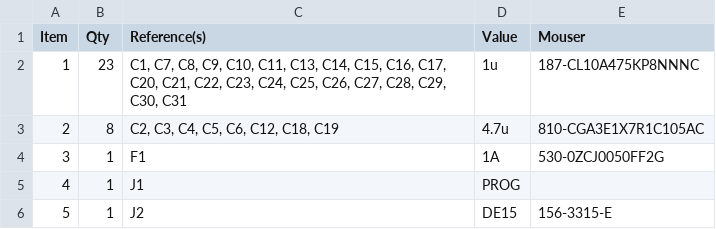
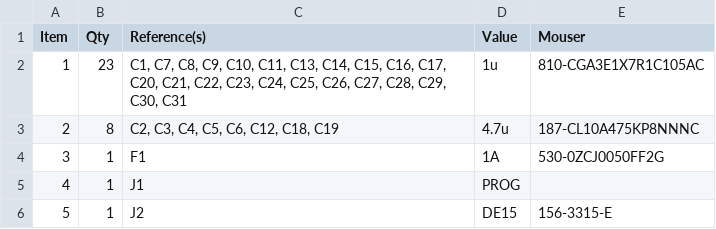
Before and after one commit to schlae/graphics-gremlin, a CSV file: isavideo.csv, drawn as a sheet; only a part is shown.

```diff
--- a/isavideo.csv
+++ b/isavideo.csv
@@ -1,4 +1,4 @@
 Item,Qty,Reference(s),Value,Mouser
-1,23,"C1, C7, C8, C9, C10, C11, C13, C14, C15, C16, C17, C20, C21, C22, C23, C24, C25, C26, C27, C28, C29, C30, C31",1u,187-CL10A475KP8NNNC
-2,8,"C2, C3, C4, C5, C6, C12, C18, C19",4.7u,810-CGA3E1X7R1C105AC
+1,23,"C1, C7, C8, C9, C10, C11, C13, C14, C15, C16, C17, C20, C21, C22, C23, C24, C25, C26, C27, C28, C29, C30, C31",1u,810-CGA3E1X7R1C105AC
+2,8,"C2, C3, C4, C5, C6, C12, C18, C19",4.7u,187-CL10A475KP8NNNC
 3,1,F1,1A,530-0ZCJ0050FF2G
```
Also changed, not shown: 5 other files.
